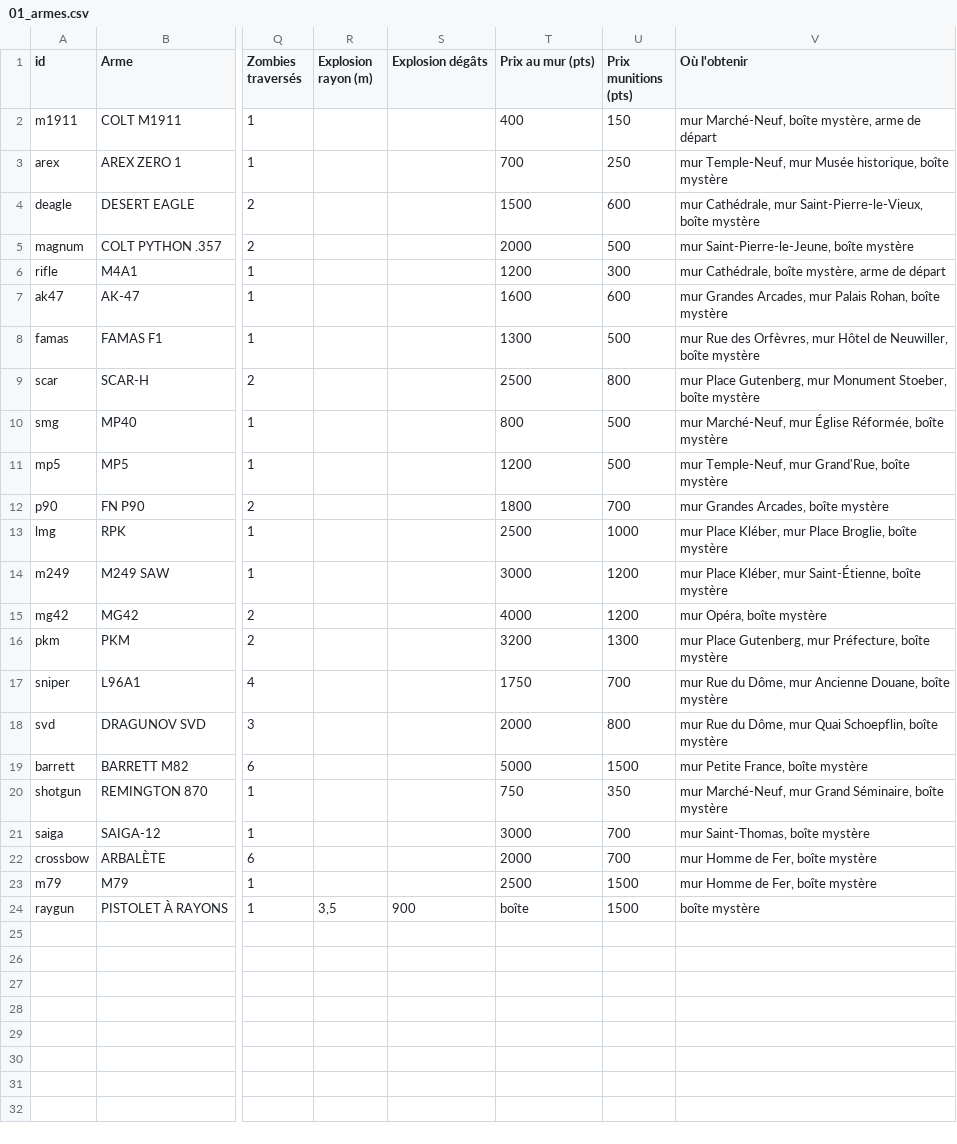
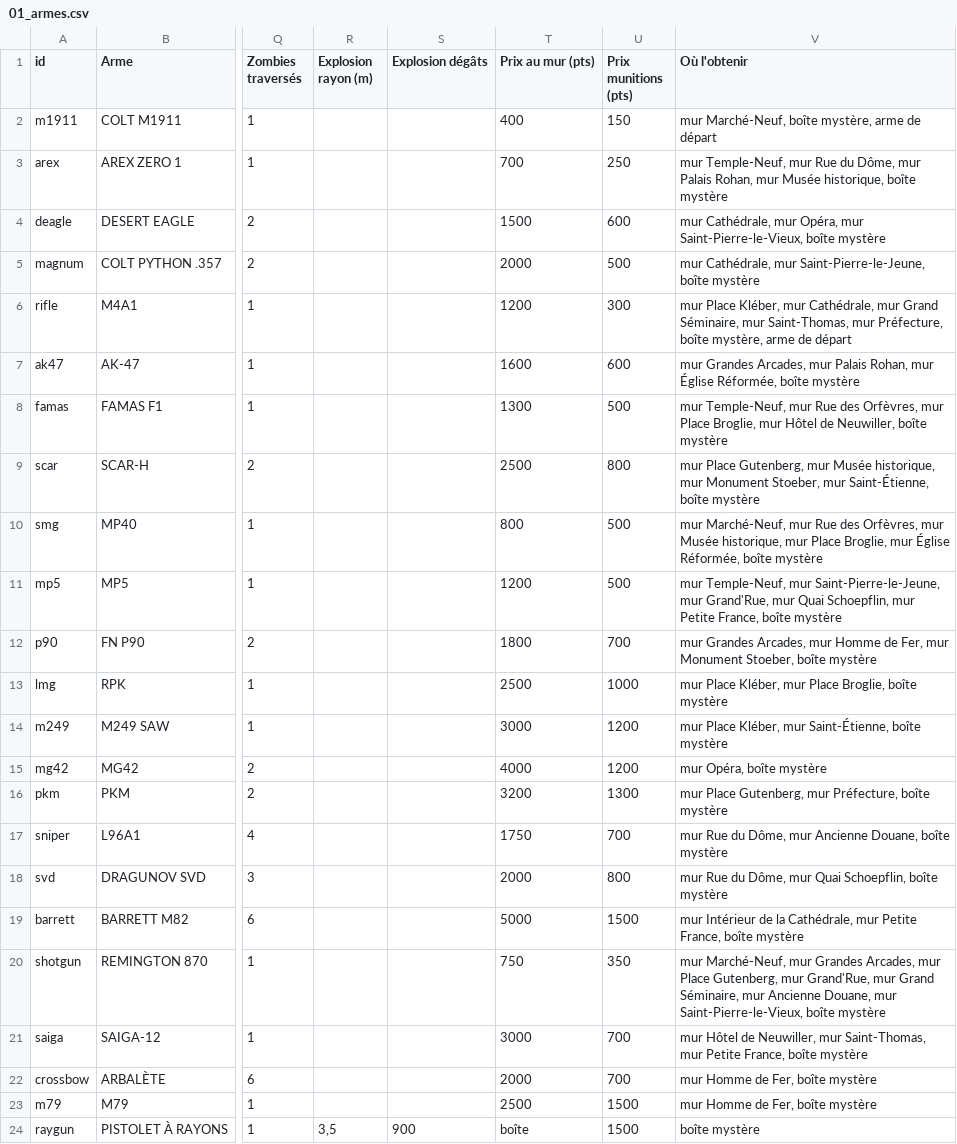
Before and after one commit to davideneco/zombie-survival, a CSV file: docs/csv/01_armes.csv, drawn as a sheet; only a part is shown, gaps mark what is left out; the diff names each change by its address in the sheet, - before the commit and + after, or states it on an @@ line.

```diff
--- a/docs/csv/01_armes.csv
+++ b/docs/csv/01_armes.csv
-V3 (Où l'obtenir): …Temple-Neuf, mur Musée historique,…
+V3 (Où l'obtenir): …Temple-Neuf, mur Rue du Dôme, mur Palais Rohan, mur Musée historique,…
-V4 (Où l'obtenir): …Cathédrale, mur Saint-Pierre-le-Vieux, boîte…
+V4 (Où l'obtenir): …Cathédrale, mur Opéra, mur Saint-Pierre-le-Vieux, boîte…
-V5 (Où l'obtenir): mur Saint-Pierre-le-Jeune, boîte…
+V5 (Où l'obtenir): mur Cathédrale, mur Saint-Pierre-le-Jeune, boîte…
-V6 (Où l'obtenir): mur Cathédrale, boîte mystère,…
+V6 (Où l'obtenir): mur Place Kléber, mur Cathédrale, mur Grand Séminaire, mur Saint-Thomas, mur Préfecture, boîte mystère,…
-V7 (Où l'obtenir): …Palais Rohan, boîte mystère
+V7 (Où l'obtenir): …Palais Rohan, mur Église Réformée, boîte mystère
-V8 (Où l'obtenir): mur Rue des Orfèvres, mur Hôtel…
+V8 (Où l'obtenir): mur Temple-Neuf, mur Rue des Orfèvres, mur Place Broglie, mur Hôtel…
-V9 (Où l'obtenir): …Gutenberg, mur Monument Stoeber, boîte mystère
+V9 (Où l'obtenir): …Gutenberg, mur Musée historique, mur Monument Stoeber, mur Saint-Étienne, boîte mystère
-V10 (Où l'obtenir): …Marché-Neuf, mur Église Réformée,…
+V10 (Où l'obtenir): …Marché-Neuf, mur Rue des Orfèvres, mur Musée historique, mur Place Broglie, mur Église Réformée,…
-V11 (Où l'obtenir): …Temple-Neuf, mur Grand'Rue, boîte mystère
+V11 (Où l'obtenir): …Temple-Neuf, mur Saint-Pierre-le-Jeune, mur Grand'Rue, mur Quai Schoepflin, mur Petite France, boîte mystère
-V12 (Où l'obtenir): …Grandes Arcades, boîte mystère
+V12 (Où l'obtenir): …Grandes Arcades, mur Homme de Fer, mur Monument Stoeber, boîte mystère
-V19 (Où l'obtenir): mur Petite France,…
+V19 (Où l'obtenir): mur Intérieur de la Cathédrale, mur Petite France,…
-V20 (Où l'obtenir): …Marché-Neuf, mur Grand Séminaire, boîte mystère
+V20 (Où l'obtenir): …Marché-Neuf, mur Grandes Arcades, mur Place Gutenberg, mur Grand'Rue, mur Grand Séminaire, mur Ancienne Douane, mur Saint-Pierre-le-Vieux, boîte mystère
-V21 (Où l'obtenir): mur Saint-Thomas, boîte mystère
+V21 (Où l'obtenir): mur Hôtel de Neuwiller, mur Saint-Thomas, mur Petite France, boîte mystère
```
Also changed, not shown: docs/csv/04_atouts.csv, docs/csv/11_zones.csv, 8 other files.
